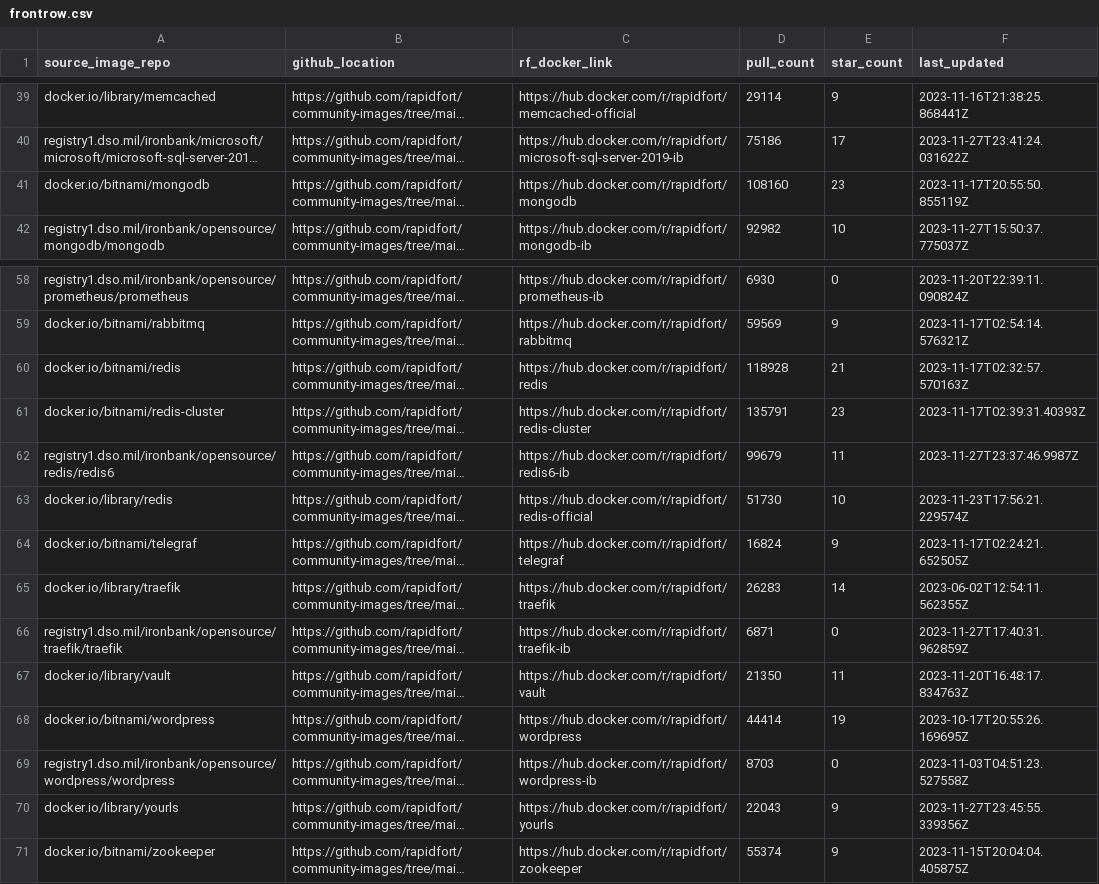
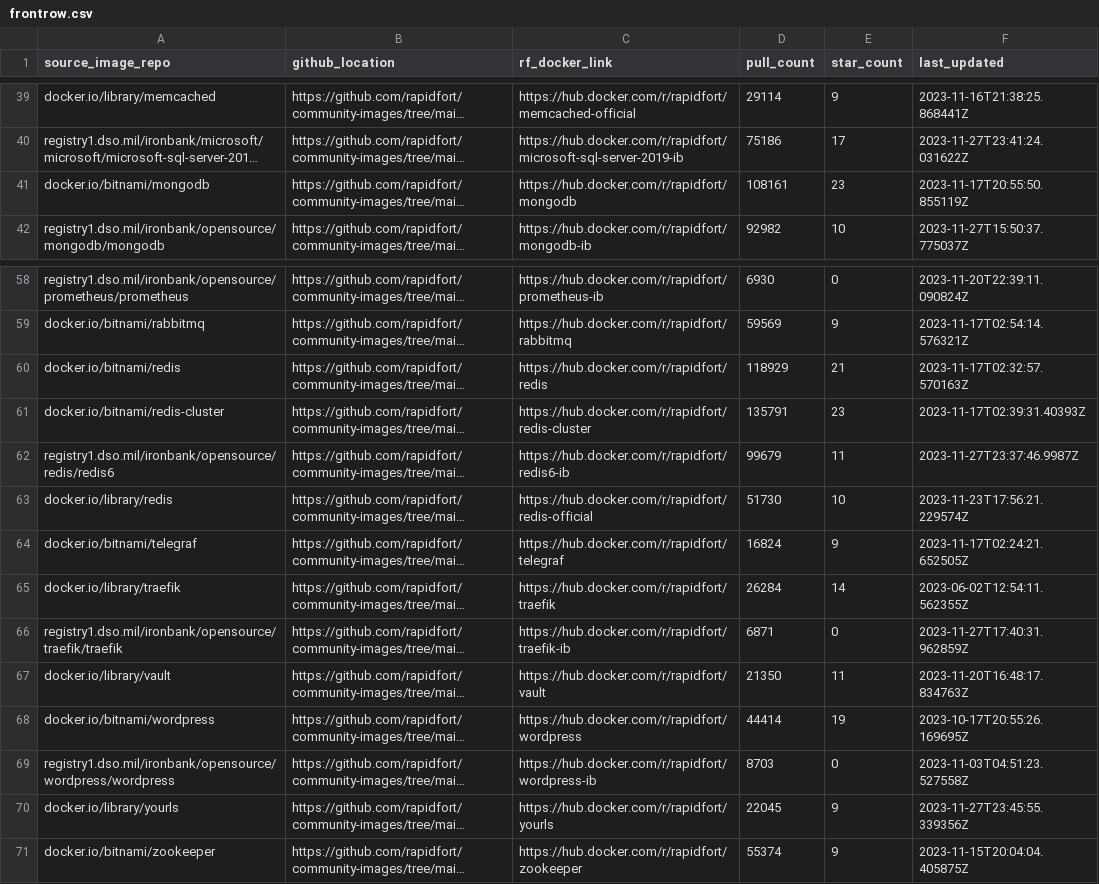
Before and after one commit to mridul549/community-images, a CSV file: frontrow.csv, drawn as a sheet; only a part is shown, gaps mark what is left out; long unchanged cells end in …; the diff names each change by its address in the sheet, - before the commit and + after, or states it on an @@ line.

```diff
--- a/frontrow.csv
+++ b/frontrow.csv
-D41 (pull_count): 108160
+D41 (pull_count): 108161
-D60 (pull_count): 118928
+D60 (pull_count): 118929
-D65 (pull_count): 26283
+D65 (pull_count): 26284
-D70 (pull_count): 22043
+D70 (pull_count): 22045
```
Also changed, not shown: 1 other file.
